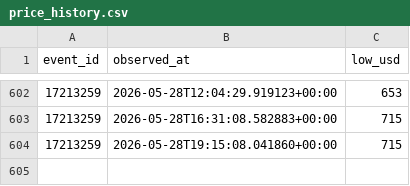
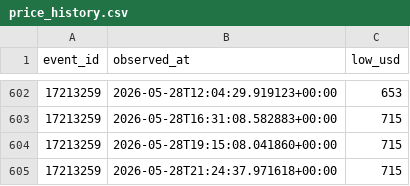
Before and after one commit to timkok/world-cup-monitor, a CSV file: price_history.csv, drawn as a sheet; only a part is shown, gaps mark what is left out; the diff names each change by its address in the sheet, - before the commit and + after, or states it on an @@ line.

```diff
--- a/price_history.csv
+++ b/price_history.csv
+row 605: 17213259 | 2026-05-28T21:24:37.971618+00:00 | 715
```
Also changed, not shown: seatgeek_data.csv.
